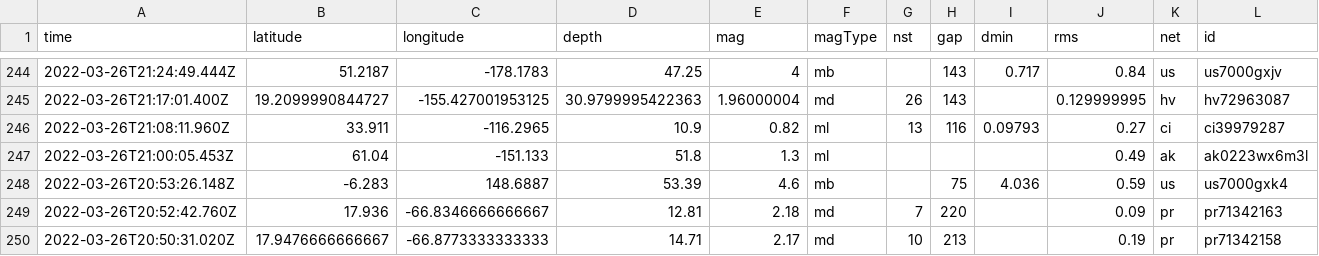
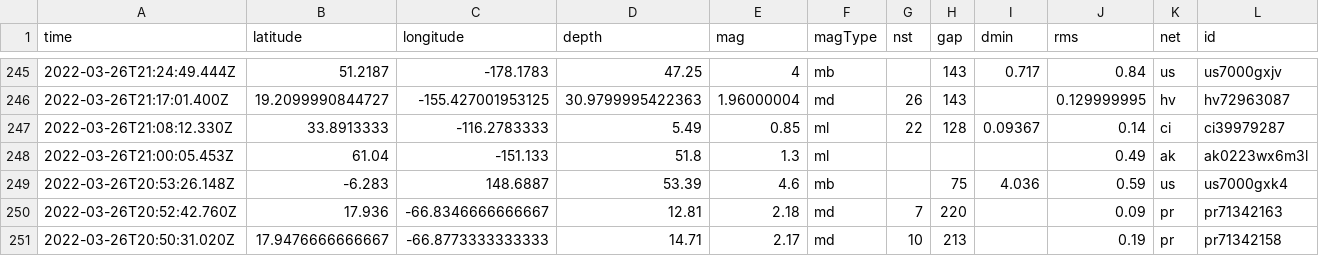
Before and after one commit to LauriNuoska/NICARharjoitus, a CSV file: usgs_current.csv, drawn as a sheet; only a part is shown, gaps mark what is left out; removed rows and columns are numbered as before the commit, all else as after; rows hold the shown columns only; the diff covers the shown part only; the diff names each change by its address in the sheet, - before the commit and + after, or states it on an @@ line.

```diff
--- a/usgs_current.csv
+++ b/usgs_current.csv
-row 246: 2022-03-26T21:08:11.960Z | 33.911 | -116.2965 | 10.9 | 0.82 | ml | 13 | 116 | 0.09793 | 0.27 | ci | ci39979287
+row 247: 2022-03-26T21:08:12.330Z | 33.8913333 | -116.2783333 | 5.49 | 0.85 | ml | 22 | 128 | 0.09367 | 0.14 | ci | ci39979287
```
Also changed, not shown: 1 added row, 1 removed row and 14 edited cells elsewhere in this file, 1 other file.
